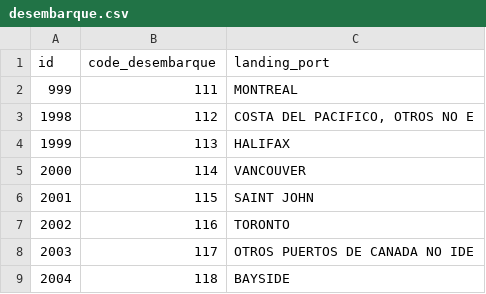
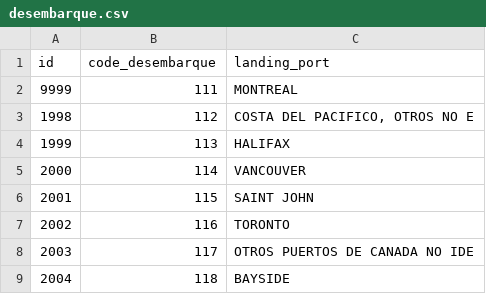
Before and after one commit to kkoci/l10n_cl_dte_export, a CSV file: data/desembarque.csv, drawn as a sheet; only a part is shown.

```diff
--- a/data/desembarque.csv
+++ b/data/desembarque.csv
@@ -1,3 +1,3 @@
 id,code_desembarque,landing_port
-999,111,MONTREAL
+9999,111,MONTREAL
 1998,112,"COSTA DEL PACIFICO, OTROS NO E"
```
Also changed, not shown: 7 other files.
